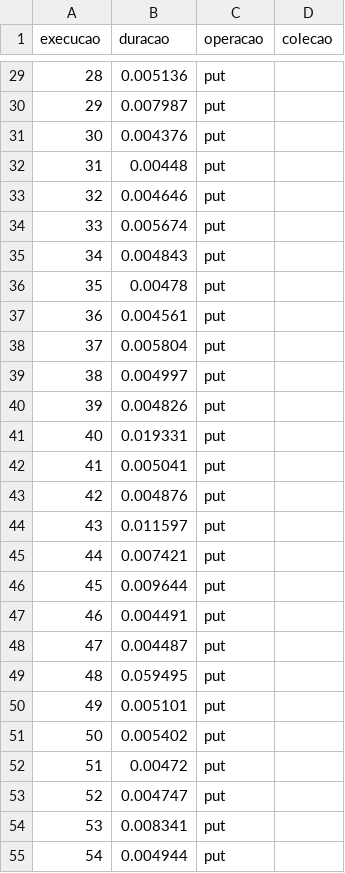
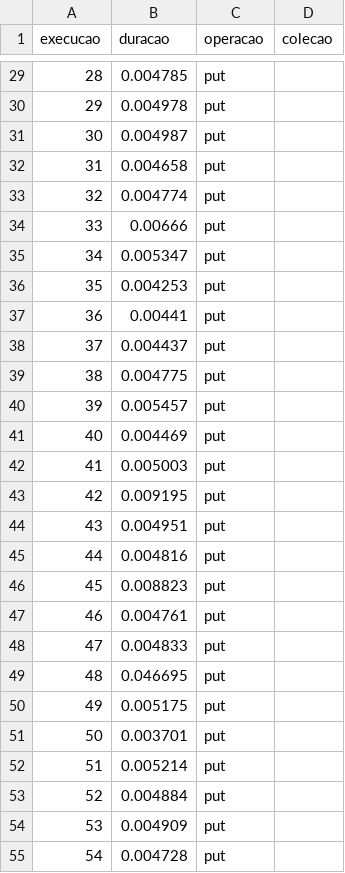
Before and after one commit to ivynasantino/prog-concorrente, a CSV file: lista_1/quinta_questao/concurrentHashMap.csv, drawn as a sheet; only a part is shown, gaps mark what is left out; the diff covers the shown part only.

```diff
--- a/lista_1/quinta_questao/concurrentHashMap.csv
+++ b/lista_1/quinta_questao/concurrentHashMap.csv
@@ -29,27 +29,27 @@ execucao, duracao, operacao, colecao
-28,0.005136,put,
-29,0.007987,put,
-30,0.004376,put,
-31,0.00448,put,
-32,0.004646,put,
-33,0.005674,put,
-34,0.004843,put,
-35,0.00478,put,
-36,0.004561,put,
-37,0.005804,put,
-38,0.004997,put,
-39,0.004826,put,
-40,0.019331,put,
-41,0.005041,put,
-42,0.004876,put,
-43,0.011597,put,
-44,0.007421,put,
-45,0.009644,put,
-46,0.004491,put,
-47,0.004487,put,
-48,0.059495,put,
-49,0.005101,put,
-50,0.005402,put,
-51,0.00472,put,
-52,0.004747,put,
-53,0.008341,put,
-54,0.004944,put,
+28,0.004785,put
+29,0.004978,put
+30,0.004987,put
+31,0.004658,put
+32,0.004774,put
+33,0.00666,put
+34,0.005347,put
+35,0.004253,put
+36,0.00441,put
+37,0.004437,put
+38,0.004775,put
+39,0.005457,put
+40,0.004469,put
+41,0.005003,put
+42,0.009195,put
+43,0.004951,put
+44,0.004816,put
+45,0.008823,put
+46,0.004761,put
+47,0.004833,put
+48,0.046695,put
+49,0.005175,put
+50,0.003701,put
+51,0.005214,put
+52,0.004884,put
+53,0.004909,put
+54,0.004728,put
```
Also changed, not shown: 173 edited cells elsewhere in this file, lista_1/quinta_questao/SynchronizedHashMap.csv.
